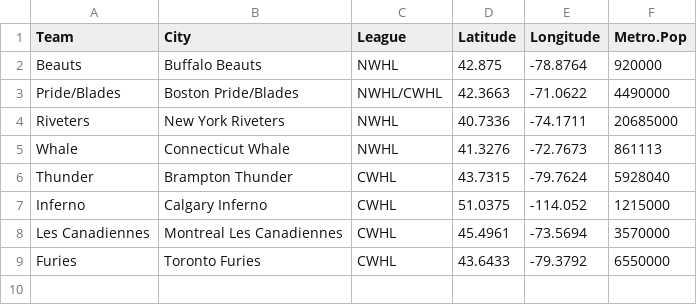
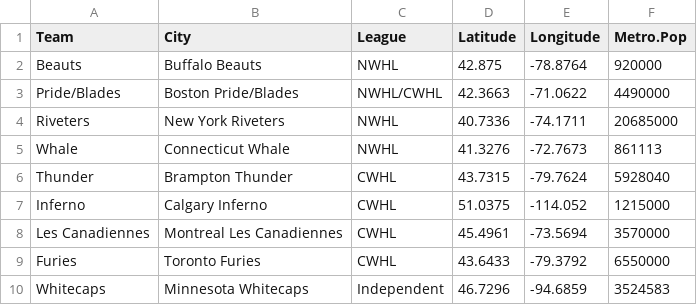
Before and after one commit to zzuum/whlmap, a CSV file: nwhl_cwhl.csv, drawn as a sheet; the diff names each change by its address in the sheet, - before the commit and + after, or states it on an @@ line.

```diff
--- a/nwhl_cwhl.csv
+++ b/nwhl_cwhl.csv
+row 10: Whitecaps | Minnesota Whitecaps | Independent | 46.7296 | -94.6859 | 3524583
```
Also changed, not shown: 2 other files.
